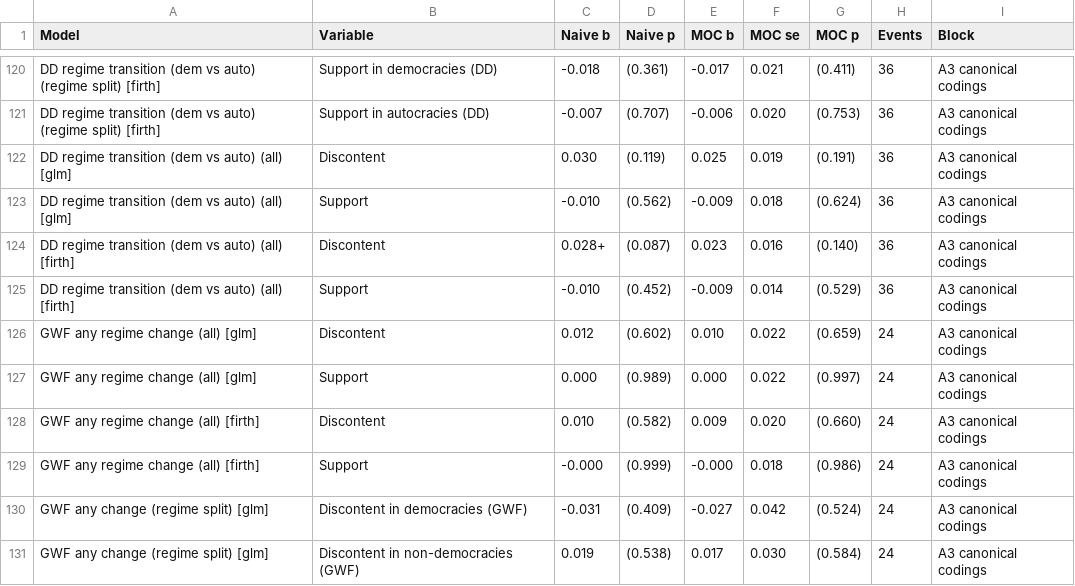
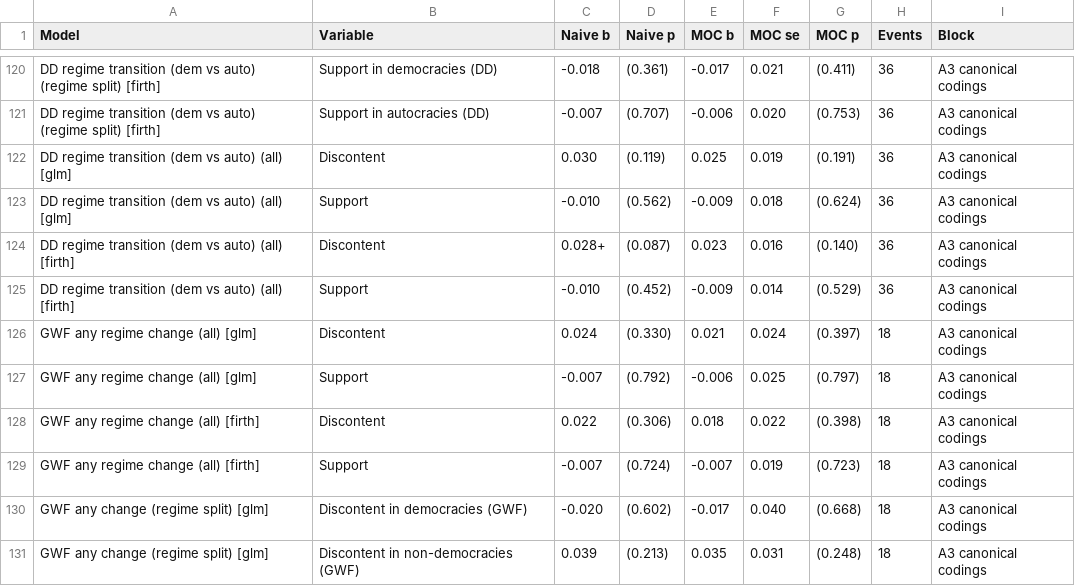
Before and after one commit to fsolt/trust_stability, a CSV file: output/tables_appendix_all_models.csv, drawn as a sheet; only a part is shown, gaps mark what is left out; the diff covers the shown part only.

```diff
--- a/output/tables_appendix_all_models.csv
+++ b/output/tables_appendix_all_models.csv
@@ -125,7 +125,7 @@
 "DD regime transition (dem vs auto) (all) [firth]","Support","-0.010","(0.452)","-0.009","0.014","(0.529)",36,"A3 canonical codings"
-"GWF any regime change (all) [glm]","Discontent","0.012","(0.602)","0.010","0.022","(0.659)",24,"A3 canonical codings"
-"GWF any regime change (all) [glm]","Support","0.000","(0.989)","0.000","0.022","(0.997)",24,"A3 canonical codings"
-"GWF any regime change (all) [firth]","Discontent","0.010","(0.582)","0.009","0.020","(0.660)",24,"A3 canonical codings"
-"GWF any regime change (all) [firth]","Support","-0.000","(0.999)","-0.000","0.018","(0.986)",24,"A3 canonical codings"
-"GWF any change (regime split) [glm]","Discontent in democracies (GWF)","-0.031","(0.409)","-0.027","0.042","(0.524)",24,"A3 canonical codings"
-"GWF any change (regime split) [glm]","Discontent in non-democracies (GWF)","0.019","(0.538)","0.017","0.030","(0.584)",24,"A3 canonical codings"
+"GWF any regime change (all) [glm]","Discontent","0.024","(0.330)","0.021","0.024","(0.397)",18,"A3 canonical codings"
+"GWF any regime change (all) [glm]","Support","-0.007","(0.792)","-0.006","0.025","(0.797)",18,"A3 canonical codings"
+"GWF any regime change (all) [firth]","Discontent","0.022","(0.306)","0.018","0.022","(0.398)",18,"A3 canonical codings"
+"GWF any regime change (all) [firth]","Support","-0.007","(0.724)","-0.007","0.019","(0.723)",18,"A3 canonical codings"
+"GWF any change (regime split) [glm]","Discontent in democracies (GWF)","-0.020","(0.602)","-0.017","0.040","(0.668)",18,"A3 canonical codings"
+"GWF any change (regime split) [glm]","Discontent in non-democracies (GWF)","0.039","(0.213)","0.035","0.031","(0.248)",18,"A3 canonical codings"
```
Also changed, not shown: 140 edited cells elsewhere in this file, output/results_main_combined.csv, output/table3_canonical.csv, 10 other files.
